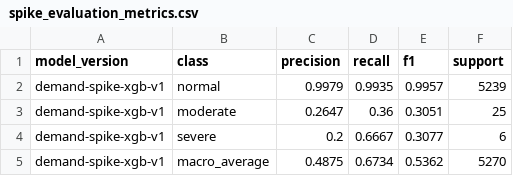
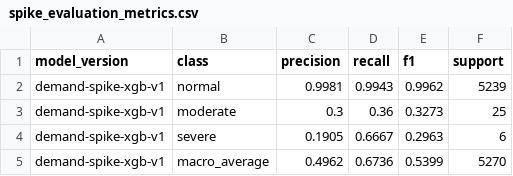
Before and after one commit to Mahavir717-virda/bob-ai-hackthon-Relentless-Gladiators, a CSV file: ml/models/demand/spike_evaluation_metrics.csv, drawn as a sheet.

Commit message:
feat: add demand and spike ML models, metadata, training scripts, and model loader service

```diff
--- a/ml/models/demand/spike_evaluation_metrics.csv
+++ b/ml/models/demand/spike_evaluation_metrics.csv
@@ -1,5 +1,5 @@
 model_version,class,precision,recall,f1,support
-demand-spike-xgb-v1,normal,0.9979,0.9935,0.9957,5239
-demand-spike-xgb-v1,moderate,0.2647,0.36,0.3051,25
-demand-spike-xgb-v1,severe,0.2,0.6667,0.3077,6
-demand-spike-xgb-v1,macro_average,0.4875,0.6734,0.5362,5270
+demand-spike-xgb-v1,normal,0.9981,0.9943,0.9962,5239
+demand-spike-xgb-v1,moderate,0.3,0.36,0.3273,25
+demand-spike-xgb-v1,severe,0.1905,0.6667,0.2963,6
+demand-spike-xgb-v1,macro_average,0.4962,0.6736,0.5399,5270
```
Also changed, not shown: 9 other files.
